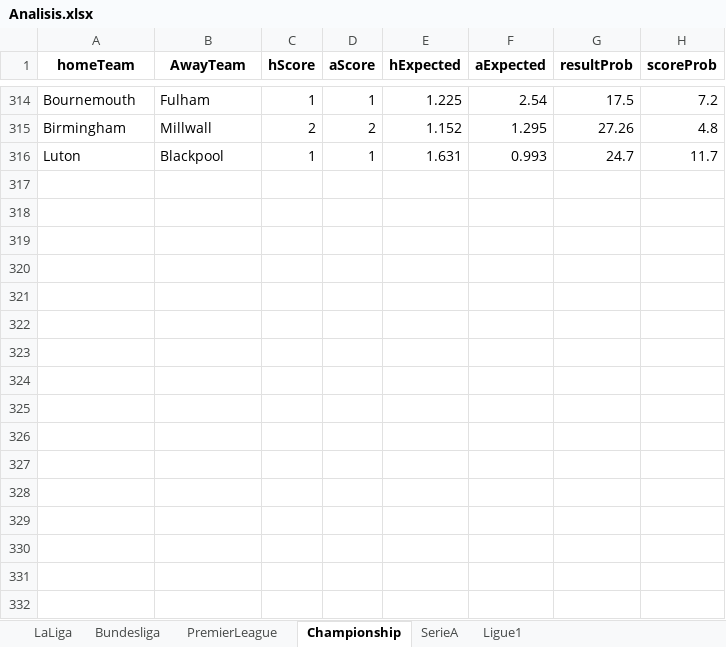
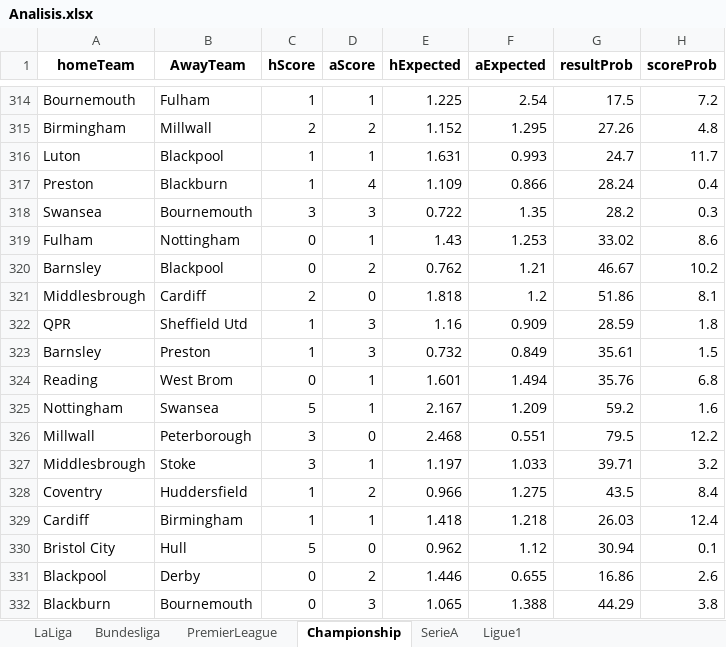
Before and after one commit to sewcio543/predictions, an Excel workbook: Analisis.xlsx, sheet Championship, drawn as a sheet; only a part is shown, gaps mark what is left out; values as stored, in another font and other column widths than the file's, no borders; the diff names each change by its address in the sheet, - before the commit and + after, or states it on an @@ line.

```diff
--- a/Analisis.xlsx (sheet Championship)
+++ b/Analisis.xlsx (sheet Championship)
+row 317: Preston | Blackburn | 1 | 4 | 1.109 | 0.866 | 28.24 | 0.4
+row 318: Swansea | Bournemouth | 3 | 3 | 0.722 | 1.35 | 28.2 | 0.3
+row 319: Fulham | Nottingham | 0 | 1 | 1.43 | 1.253 | 33.02 | 8.6
+row 320: Barnsley | Blackpool | 0 | 2 | 0.762 | 1.21 | 46.67 | 10.2
+row 321: Middlesbrough | Cardiff | 2 | 0 | 1.818 | 1.2 | 51.86 | 8.1
+row 322: QPR | Sheffield Utd | 1 | 3 | 1.16 | 0.909 | 28.59 | 1.8
+row 323: Barnsley | Preston | 1 | 3 | 0.732 | 0.849 | 35.61 | 1.5
+row 324: Reading | West Brom | 0 | 1 | 1.601 | 1.494 | 35.76 | 6.8
+row 325: Nottingham | Swansea | 5 | 1 | 2.167 | 1.209 | 59.2 | 1.6
+row 326: Millwall | Peterborough | 3 | 0 | 2.468 | 0.551 | 79.5 | 12.2
+row 327: Middlesbrough | Stoke | 3 | 1 | 1.197 | 1.033 | 39.71 | 3.2
+row 328: Coventry | Huddersfield | 1 | 2 | 0.966 | 1.275 | 43.5 | 8.4
+row 329: Cardiff | Birmingham | 1 | 1 | 1.418 | 1.218 | 26.03 | 12.4
+row 330: Bristol City | Hull | 5 | 0 | 0.962 | 1.12 | 30.94 | 0.1
+row 331: Blackpool | Derby | 0 | 2 | 1.446 | 0.655 | 16.86 | 2.6
+row 332: Blackburn | Bournemouth | 0 | 3 | 1.065 | 1.388 | 44.29 | 3.8
```
Also changed, not shown: sheet SerieA, sheet PremierLeague, sheet Ligue1, sheet Bundesliga, sheet LaLiga, database.xlsx, 13 other files.
